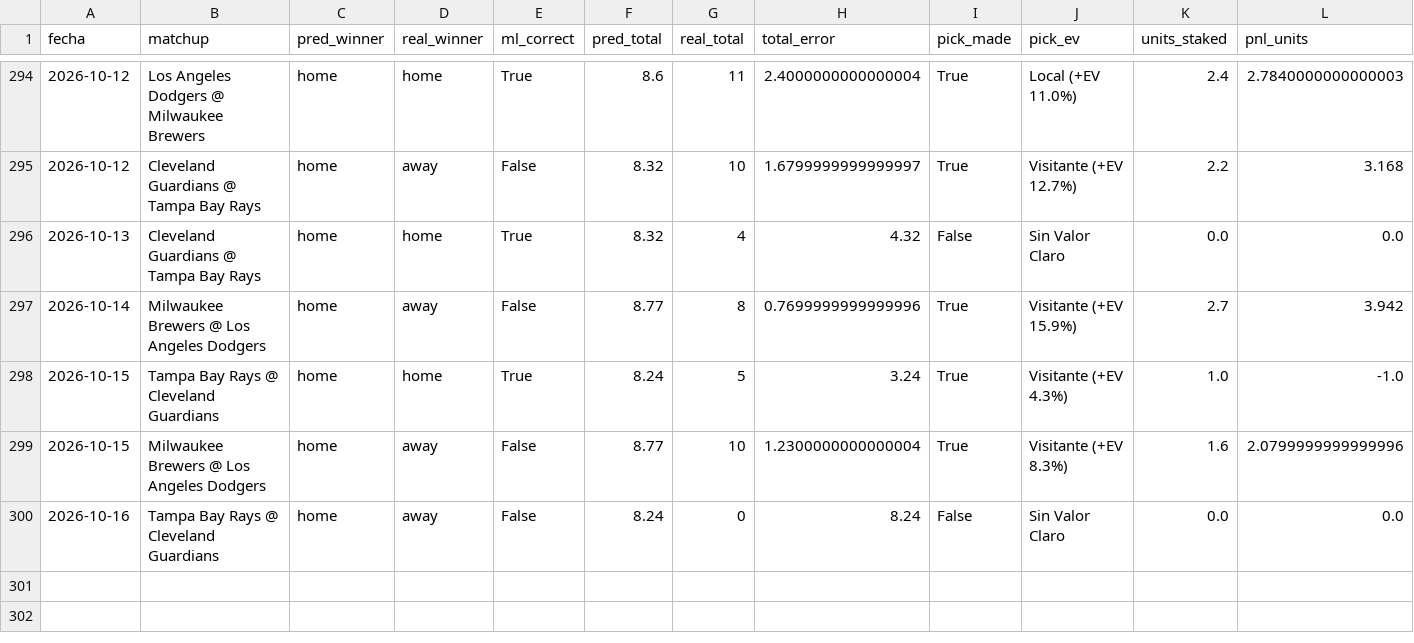
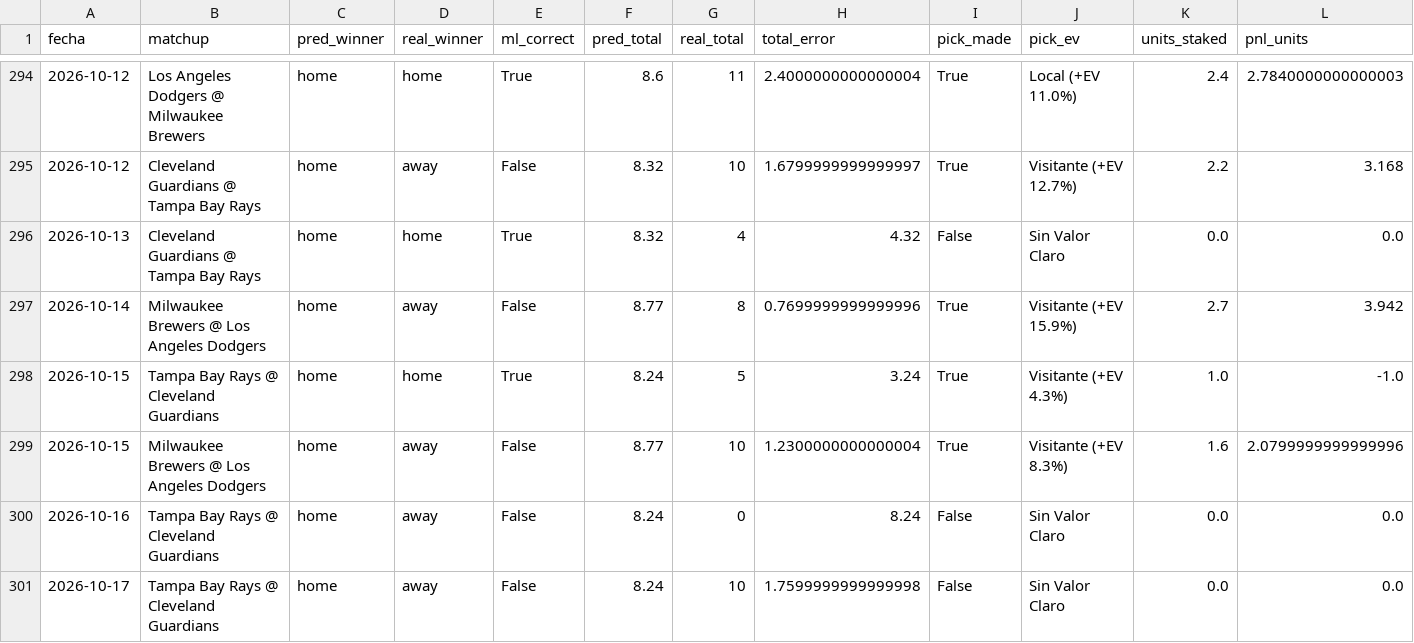
Before and after one commit to josebernardinogonzalez18-lgtm/mlb-proyeccions, a CSV file: output/tracking_results.csv, drawn as a sheet; only a part is shown, gaps mark what is left out.

```diff
--- a/output/tracking_results.csv
+++ b/output/tracking_results.csv
@@ -300 +300,2 @@ fecha,matchup,pred_winner,real_winner,ml_correct,pred_total,real_total,total_err
 2026-10-16,Tampa Bay Rays @ Cleveland Guardians,home,away,False,8.24,0,8.24,False,Sin Valor Claro,0.0,0.0
+2026-10-17,Tampa Bay Rays @ Cleveland Guardians,home,away,False,8.24,10,1.7599999999999998,False,Sin Valor Claro,0.0,0.0
```
Also changed, not shown: 1 other file.
